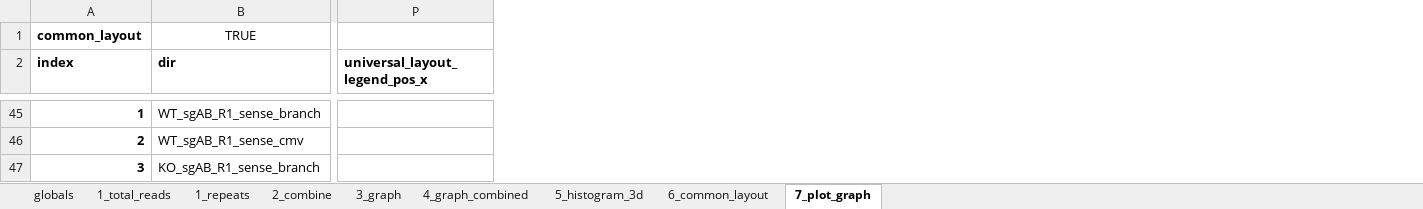
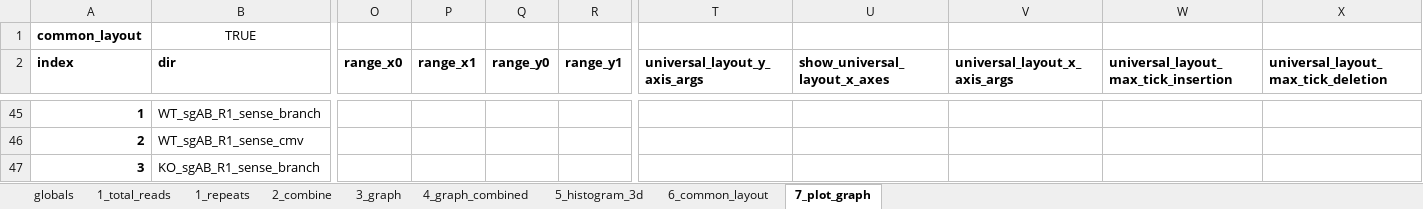
Before and after one commit to xph9876/RNA-mediated_DSB_repair, an Excel workbook: analyze_nhej/libinfo.xlsx, sheet 7_plot_graph, drawn as a sheet; only a part is shown, gaps mark what is left out; values as stored, in another font and other column widths than the file's, no borders; table styles not drawn; removed rows and columns are numbered as before the commit, all else as after; the diff covers the shown part only; the diff names each change by its address in the sheet, - before the commit and + after, or states it on an @@ line.

Commit message:
Fix scripts so that universal layout has x-axis in certain graphs. Makes axes more customizable from command line.

```diff
--- a/analyze_nhej/libinfo.xlsx (sheet 7_plot_graph)
+++ b/analyze_nhej/libinfo.xlsx (sheet 7_plot_graph)
+column O (range_x0), empty
+column P (range_x1), empty
+column Q (range_y0), empty
+column R (range_y1), empty
-column P (universal_layout_legend_pos_x), empty
+column T (universal_layout_y_axis_args), empty
+column U (show_universal_layout_x_axes), empty
+column V (universal_layout_x_axis_args), empty
+column W, row 2: universal_layout_max_tick_insertion
+column X, row 2: universal_layout_max_tick_deletion
```
Also changed, not shown: 1 added column, 199 edited cells and cell formats elsewhere in this sheet, formulas that keep their value, 3 other files.
